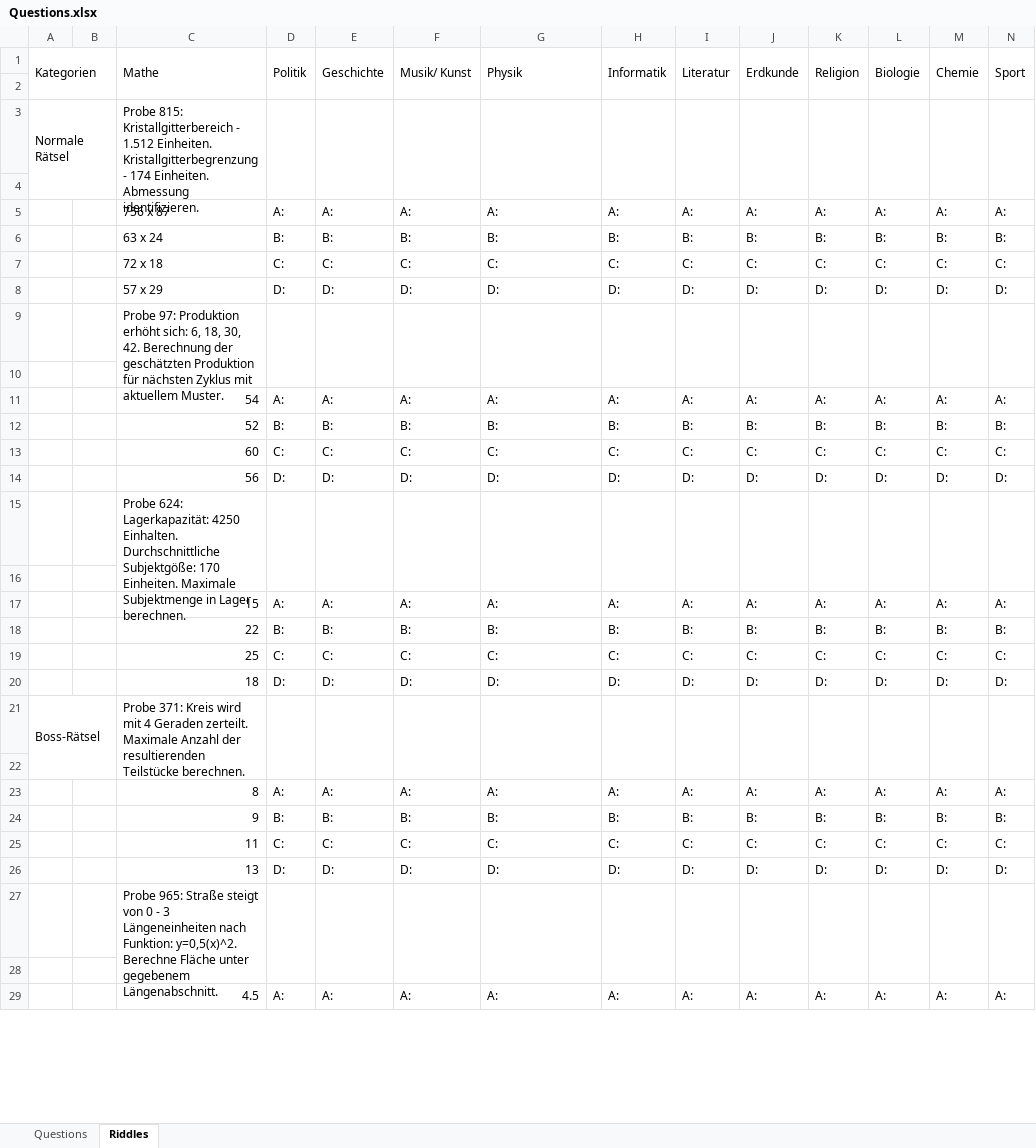
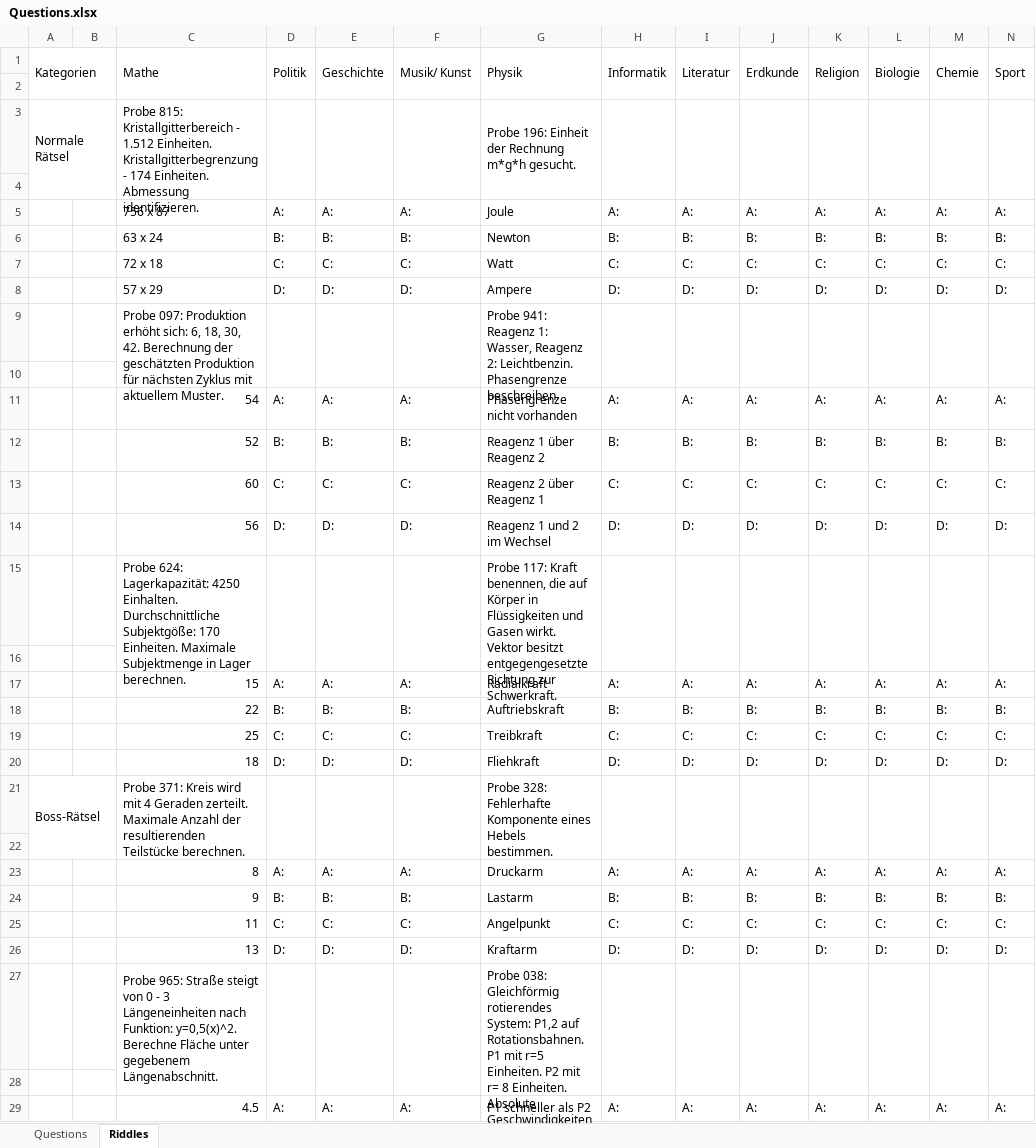
Before and after one commit to coderflo/ClickAdventure, an Excel workbook: Questions.xlsx, sheet Riddles, drawn as a sheet; only a part is shown; values as stored, in another font and other column widths than the file's, no cell formats; removed rows and columns are numbered as before the commit, all else as after; the diff covers the shown part only; the diff names each change by its address in the sheet, - before the commit and + after, or states it on an @@ line.

Commit message:
Added Physics Questions

```diff
--- a/Questions.xlsx (sheet Riddles)
+++ b/Questions.xlsx (sheet Riddles)
-G3 (Physik): (empty)
+G3 (Physik): Probe 196: Einheit der Rechnung m*g*h gesucht.
-G5 (Physik): A:
+G5 (Physik): Joule
-G6 (Physik): B:
+G6 (Physik): Newton
-G7 (Physik): C:
+G7 (Physik): Watt
-G8 (Physik): D:
+G8 (Physik): Ampere
-row 9:  |  | Probe 97: Produktion erhöht sich: 6, 18, 30, 42. Berechnung der geschätzten Produktion für nächsten Zyklus mit aktuellem Muster.
+row 9:  |  | Probe 097: Produktion erhöht sich: 6, 18, 30, 42. Berechnung der geschätzten Produktion für nächsten Zyklus mit aktuellem Muster. |  |  |  | Probe 941: Reagenz 1: Wasser, Reagenz 2: Leichtbenzin. Phasengrenze beschreiben.
-G11 (Physik): A:
+G11 (Physik): Phasengrenze nicht vorhanden
-G12 (Physik): B:
+G12 (Physik): Reagenz 1 über Reagenz 2
-G13 (Physik): C:
+G13 (Physik): Reagenz 2 über Reagenz 1
-G14 (Physik): D:
+G14 (Physik): Reagenz 1 und 2 im Wechsel
-G15 (Physik): (empty)
+G15 (Physik): Probe 117: Kraft benennen, die auf Körper in Flüssigkeiten und Gasen wirkt. Vektor besitzt entgegengesetzte Richtung zur Schwerkraft.
-G17 (Physik): A:
+G17 (Physik): Radialkraft
-G18 (Physik): B:
+G18 (Physik): Auftriebskraft
-G19 (Physik): C:
+G19 (Physik): Treibkraft
-G20 (Physik): D:
+G20 (Physik): Fliehkraft
-G21 (Physik): (empty)
+G21 (Physik): Probe 328: Fehlerhafte Komponente eines Hebels bestimmen.
-G23 (Physik): A:
+G23 (Physik): Druckarm
-G24 (Physik): B:
+G24 (Physik): Lastarm
-G25 (Physik): C:
+G25 (Physik): Angelpunkt
-G26 (Physik): D:
+G26 (Physik): Kraftarm
-G27 (Physik): (empty)
+G27 (Physik): Probe 038: Gleichförmig rotierendes System: P1,2 auf Rotationsbahnen. P1 mit r=5 Einheiten. P2 mit r= 8 Einheiten. Absolute Geschwindigkeiten vergleichen.
-G29 (Physik): A:
+G29 (Physik): P1 schneller als P2
```
Also changed, not shown: 8 edited cells elsewhere in this sheet, cell formats.
